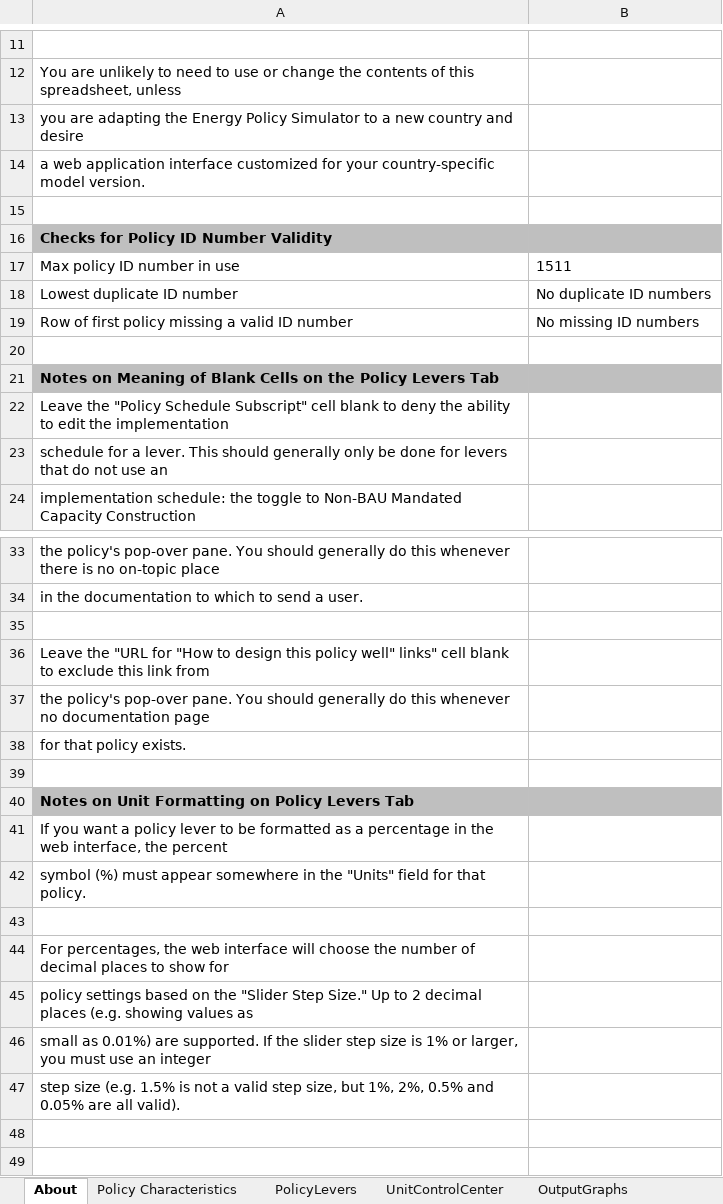
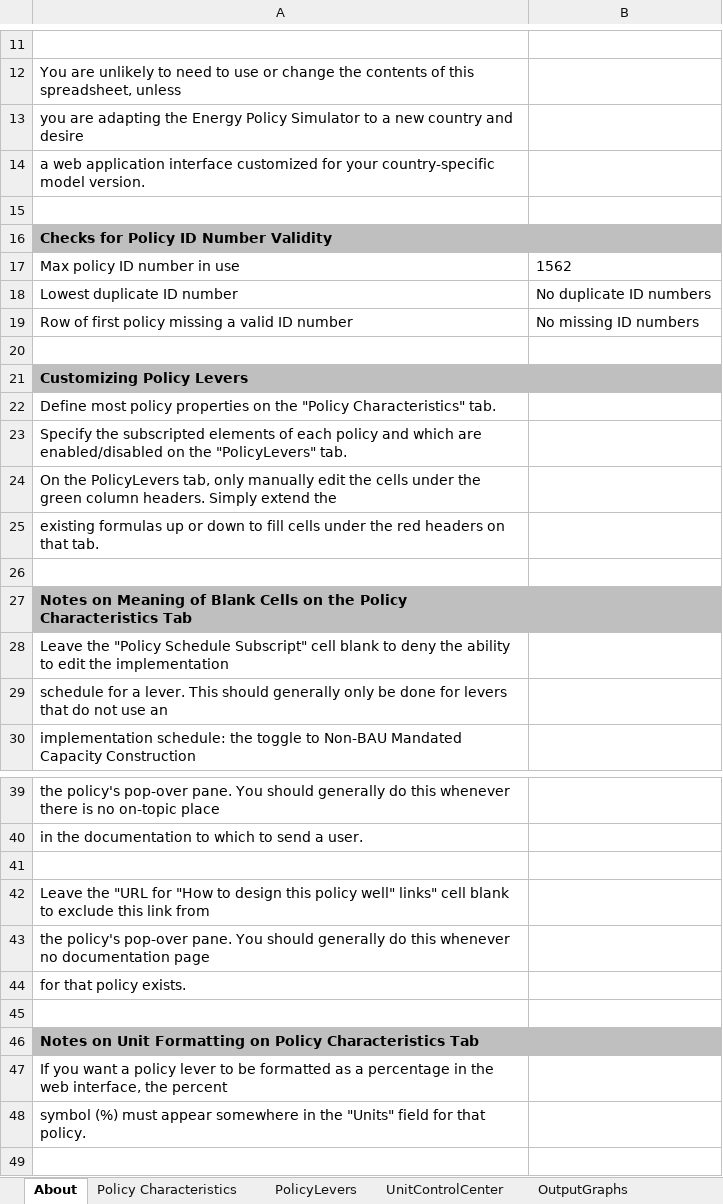
Before and after one commit to EnergyInnovation/eps-mexico, an Excel workbook: WebAppData.xlsx, sheet About, drawn as a sheet; only a part is shown, gaps mark what is left out; the shorter side is filled out with more unchanged rows; values as stored, in another font and other column widths than the file's, no borders; conditional formats not drawn; addresses are those after the commit; the diff names each change by its address in the sheet, - before the commit and + after, or states it on an @@ line.

Commit message:
use most recent US webapp until MX specific file

```diff
--- a/WebAppData.xlsx (sheet About)
+++ b/WebAppData.xlsx (sheet About)
-B17: 1511
+B17: 1562
-A21: Notes on Meaning of Blank Cells on the Policy Levers Tab
+A21: Customizing Policy Levers
+row 22: Define most policy properties on the "Policy Characteristics" tab.
+row 23: Specify the subscripted elements of each policy and which are enabled/disabled on the "PolicyLevers" tab.
+row 24: On the PolicyLevers tab, only manually edit the cells under the green column headers. Simply extend the
+row 25: existing formulas up or down to fill cells under the red headers on that tab.
+row 26: (empty)
+row 27: Notes on Meaning of Blank Cells on the Policy Characteristics Tab
-A46: …on Policy Levers Tab
+A46: …on Policy Characteristics Tab
```
Also changed, not shown: sheet PolicyLevers, sheet Target Calculations, sheet OutputGraphs, sheet Policy Characteristics, sheet Output Graph Color Key, sheet ReferenceScenarios, formulas that keep their value.
